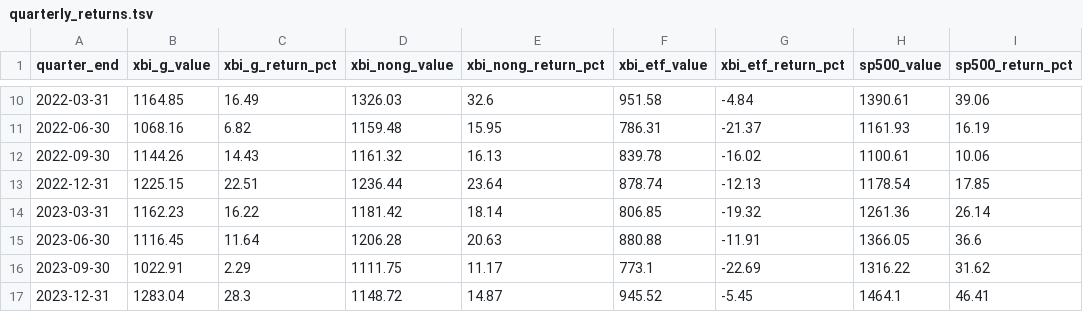
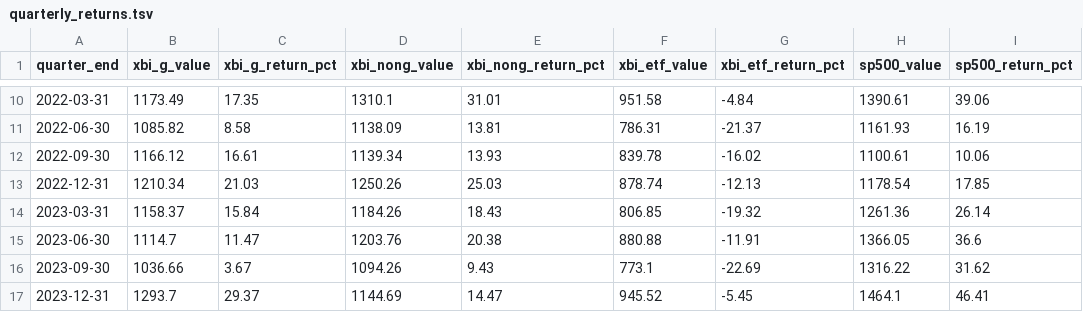
Before and after one commit to mohdkarim/xbi-genetic-support, a TSV file: final/quarterly_returns.tsv, drawn as a sheet; only a part is shown, gaps mark what is left out; the diff covers the shown part only.

```diff
--- a/final/quarterly_returns.tsv
+++ b/final/quarterly_returns.tsv
@@ -10,8 +10,8 @@ quarter_end	xbi_g_value	xbi_g_return_pct	xbi_nong_value	xbi_nong_return_pct	xbi_
-2022-03-31	1164.85	16.49	1326.03	32.6	951.58	-4.84	1390.61	39.06
-2022-06-30	1068.16	6.82	1159.48	15.95	786.31	-21.37	1161.93	16.19
-2022-09-30	1144.26	14.43	1161.32	16.13	839.78	-16.02	1100.61	10.06
-2022-12-31	1225.15	22.51	1236.44	23.64	878.74	-12.13	1178.54	17.85
-2023-03-31	1162.23	16.22	1181.42	18.14	806.85	-19.32	1261.36	26.14
-2023-06-30	1116.45	11.64	1206.28	20.63	880.88	-11.91	1366.05	36.6
-2023-09-30	1022.91	2.29	1111.75	11.17	773.1	-22.69	1316.22	31.62
-2023-12-31	1283.04	28.3	1148.72	14.87	945.52	-5.45	1464.1	46.41
+2022-03-31	1173.49	17.35	1310.1	31.01	951.58	-4.84	1390.61	39.06
+2022-06-30	1085.82	8.58	1138.09	13.81	786.31	-21.37	1161.93	16.19
+2022-09-30	1166.12	16.61	1139.34	13.93	839.78	-16.02	1100.61	10.06
+2022-12-31	1210.34	21.03	1250.26	25.03	878.74	-12.13	1178.54	17.85
+2023-03-31	1158.37	15.84	1184.26	18.43	806.85	-19.32	1261.36	26.14
+2023-06-30	1114.7	11.47	1203.76	20.38	880.88	-11.91	1366.05	36.6
+2023-09-30	1036.66	3.67	1094.26	9.43	773.1	-22.69	1316.22	31.62
+2023-12-31	1293.7	29.37	1144.69	14.47	945.52	-5.45	1464.1	46.41
```
Also changed, not shown: 68 edited cells elsewhere in this file, final/master.tsv, 3 other files.
